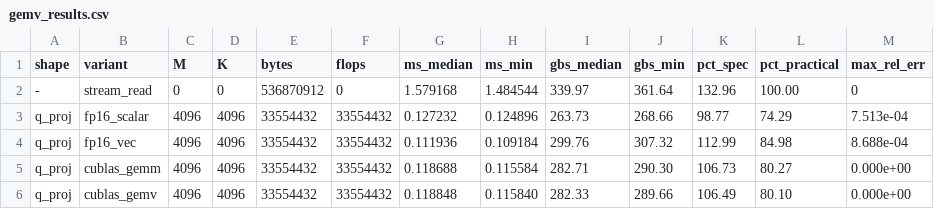
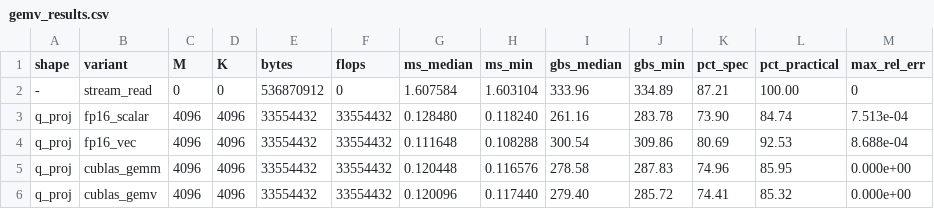
Before and after one commit to tonyyytan/ml-systems, a CSV file: 03-inference-engine/gemv_results.csv, drawn as a sheet; only a part is shown; the diff covers the shown part only.

```diff
--- a/03-inference-engine/gemv_results.csv
+++ b/03-inference-engine/gemv_results.csv
@@ -1,6 +1,6 @@
 shape,variant,M,K,bytes,flops,ms_median,ms_min,gbs_median,gbs_min,pct_spec,pct_practical,max_rel_err
--,stream_read,0,0,536870912,0,1.579168,1.484544,339.97,361.64,132.96,100.00,0
-q_proj,fp16_scalar,4096,4096,33554432,33554432,0.127232,0.124896,263.73,268.66,98.77,74.29,7.513e-04
-q_proj,fp16_vec,4096,4096,33554432,33554432,0.111936,0.109184,299.76,307.32,112.99,84.98,8.688e-04
-q_proj,cublas_gemm,4096,4096,33554432,33554432,0.118688,0.115584,282.71,290.30,106.73,80.27,0.000e+00
-q_proj,cublas_gemv,4096,4096,33554432,33554432,0.118848,0.115840,282.33,289.66,106.49,80.10,0.000e+00
+-,stream_read,0,0,536870912,0,1.607584,1.603104,333.96,334.89,87.21,100.00,0
+q_proj,fp16_scalar,4096,4096,33554432,33554432,0.128480,0.118240,261.16,283.78,73.90,84.74,7.513e-04
+q_proj,fp16_vec,4096,4096,33554432,33554432,0.111648,0.108288,300.54,309.86,80.69,92.53,8.688e-04
+q_proj,cublas_gemm,4096,4096,33554432,33554432,0.120448,0.116576,278.58,287.83,74.96,85.95,0.000e+00
+q_proj,cublas_gemv,4096,4096,33554432,33554432,0.120096,0.117440,279.40,285.72,74.41,85.32,0.000e+00
```
Also changed, not shown: 96 edited cells elsewhere in this file, 01-matmul-roofline/roofline.csv, 15 other files.
